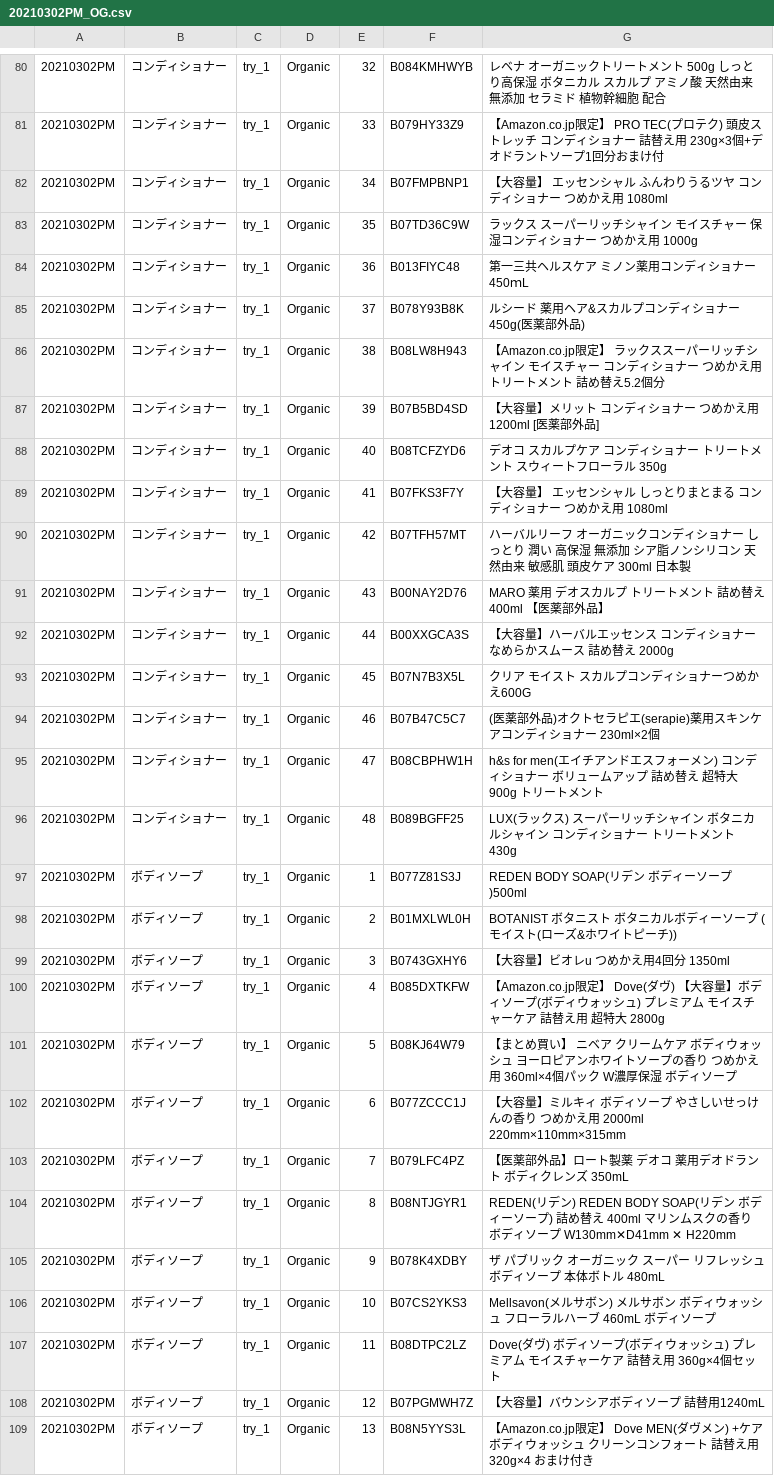
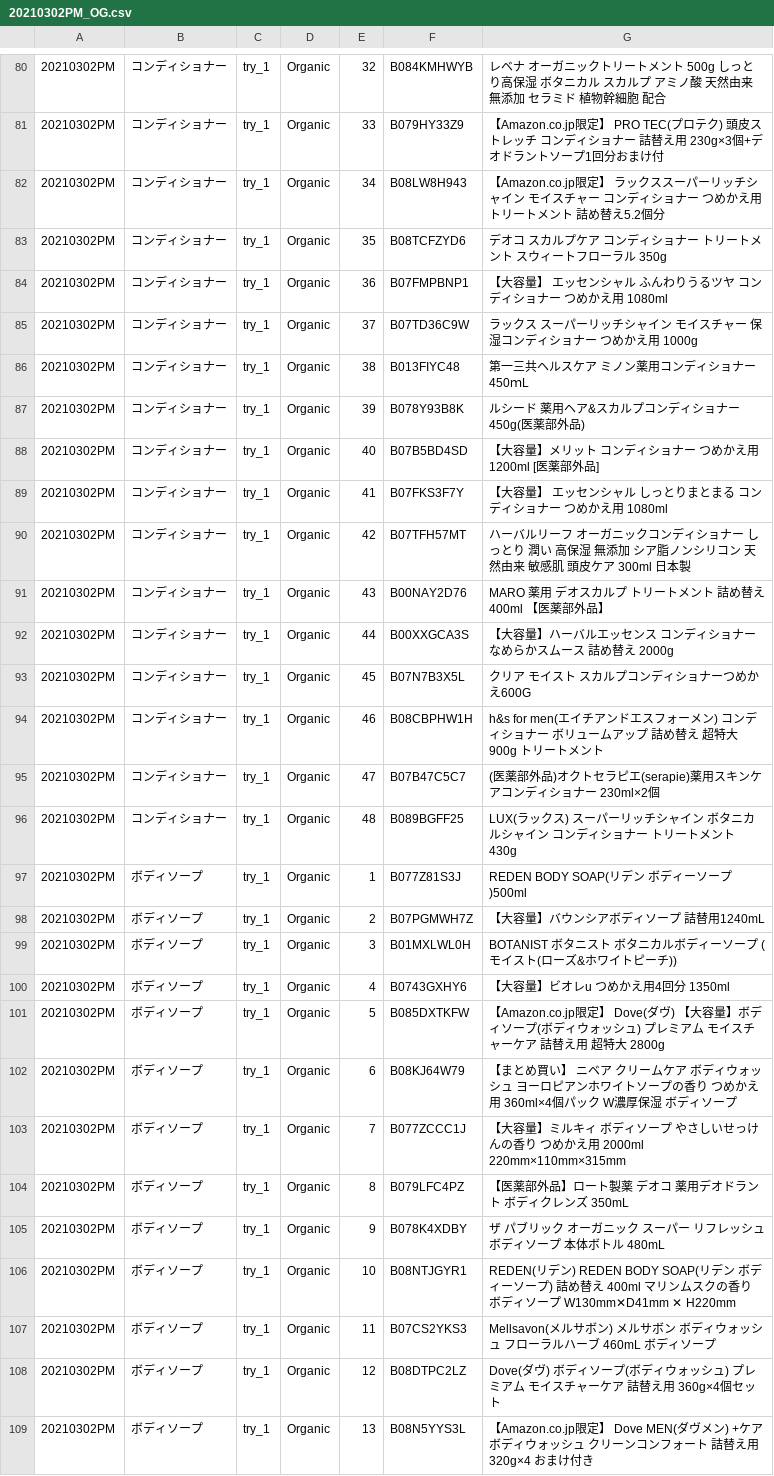
Before and after one commit to Mokiosh/amazon_kwsearch, a CSV file: output_dir/20210302PM_OG.csv, drawn as a sheet; only a part is shown, gaps mark what is left out; the diff covers the shown part only.

```diff
--- a/output_dir/20210302PM_OG.csv
+++ b/output_dir/20210302PM_OG.csv
@@ -81,9 +81,9 @@
 20210302PM,コンディショナー,try_1,Organic,33,B079HY33Z9,【Amazon.co.jp限定】 PRO TEC(プロテク) 頭皮ストレッチ コンディショナー 詰替え用 230g×3個+デオドラントソープ1回分おまけ付
-20210302PM,コンディショナー,try_1,Organic,34,B07FMPBNP1,【大容量】 エッセンシャル ふんわりうるツヤ コンディショナー つめかえ用 1080ml
-20210302PM,コンディショナー,try_1,Organic,35,B07TD36C9W,ラックス スーパーリッチシャイン モイスチャー 保湿コンディショナー つめかえ用 1000g
-20210302PM,コンディショナー,try_1,Organic,36,B013FIYC48,第一三共ヘルスケア ミノン薬用コンディショナー 450ｍL
-20210302PM,コンディショナー,try_1,Organic,37,B078Y93B8K,ルシード 薬用ヘア&スカルプコンディショナー 450g(医薬部外品)
-20210302PM,コンディショナー,try_1,Organic,38,B08LW8H943,【Amazon.co.jp限定】 ラックススーパーリッチシャイン モイスチャー コンディショナー つめかえ用 トリートメント 詰め替え5.2個分
-20210302PM,コンディショナー,try_1,Organic,39,B07B5BD4SD,【大容量】メリット コンディショナー つめかえ用 1200ml [医薬部外品]
-20210302PM,コンディショナー,try_1,Organic,40,B08TCFZYD6,デオコ スカルプケア コンディショナー トリートメント スウィートフローラル 350g
+20210302PM,コンディショナー,try_1,Organic,34,B08LW8H943,【Amazon.co.jp限定】 ラックススーパーリッチシャイン モイスチャー コンディショナー つめかえ用 トリートメント 詰め替え5.2個分
+20210302PM,コンディショナー,try_1,Organic,35,B08TCFZYD6,デオコ スカルプケア コンディショナー トリートメント スウィートフローラル 350g
+20210302PM,コンディショナー,try_1,Organic,36,B07FMPBNP1,【大容量】 エッセンシャル ふんわりうるツヤ コンディショナー つめかえ用 1080ml
+20210302PM,コンディショナー,try_1,Organic,37,B07TD36C9W,ラックス スーパーリッチシャイン モイスチャー 保湿コンディショナー つめかえ用 1000g
+20210302PM,コンディショナー,try_1,Organic,38,B013FIYC48,第一三共ヘルスケア ミノン薬用コンディショナー 450ｍL
+20210302PM,コンディショナー,try_1,Organic,39,B078Y93B8K,ルシード 薬用ヘア&スカルプコンディショナー 450g(医薬部外品)
+20210302PM,コンディショナー,try_1,Organic,40,B07B5BD4SD,【大容量】メリット コンディショナー つめかえ用 1200ml [医薬部外品]
 20210302PM,コンディショナー,try_1,Organic,41,B07FKS3F7Y,【大容量】 エッセンシャル しっとりまとまる コンディショナー つめかえ用 1080ml
@@ -93,17 +93,17 @@
 20210302PM,コンディショナー,try_1,Organic,45,B07N7B3X5L,クリア モイスト スカルプコンディショナーつめかえ600G
-20210302PM,コンディショナー,try_1,Organic,46,B07B47C5C7,(医薬部外品)オクトセラピエ(serapie)薬用スキンケアコンディショナー 230ml×2個
-20210302PM,コンディショナー,try_1,Organic,47,B08CBPHW1H,h&s for men(エイチアンドエスフォーメン) コンディショナー ボリュームアップ 詰め替え 超特大 900g トリートメント
+20210302PM,コンディショナー,try_1,Organic,46,B08CBPHW1H,h&s for men(エイチアンドエスフォーメン) コンディショナー ボリュームアップ 詰め替え 超特大 900g トリートメント
+20210302PM,コンディショナー,try_1,Organic,47,B07B47C5C7,(医薬部外品)オクトセラピエ(serapie)薬用スキンケアコンディショナー 230ml×2個
 20210302PM,コンディショナー,try_1,Organic,48,B089BGFF25,LUX(ラックス) スーパーリッチシャイン ボタニカルシャイン コンディショナー トリートメント 430g
 20210302PM,ボディソープ,try_1,Organic,1,B077Z81S3J,REDEN BODY SOAP(リデン ボディーソープ)500ml
-20210302PM,ボディソープ,try_1,Organic,2,B01MXLWL0H,BOTANIST ボタニスト ボタニカルボディーソープ (モイスト(ローズ&ホワイトピーチ))
-20210302PM,ボディソープ,try_1,Organic,3,B0743GXHY6,【大容量】ビオレu つめかえ用4回分 1350ml
-20210302PM,ボディソープ,try_1,Organic,4,B085DXTKFW,【Amazon.co.jp限定】 Dove(ダヴ) 【大容量】ボディソープ(ボディウォッシュ) プレミアム モイスチャーケア 詰替え用 超特大 2800g
-20210302PM,ボディソープ,try_1,Organic,5,B08KJ64W79,【まとめ買い】 ニベア クリームケア ボディウォッシュ ヨーロピアンホワイトソープの香り つめかえ用 360ml×4個パック W濃厚保湿 ボディソープ
-20210302PM,ボディソープ,try_1,Organic,6,B077ZCCC1J,【大容量】ミルキィ ボディソープ やさしいせっけんの香り つめかえ用 2000ml 220mm×110mm×315mm
-20210302PM,ボディソープ,try_1,Organic,7,B079LFC4PZ,【医薬部外品】ロート製薬 デオコ 薬用デオドラント ボディクレンズ 350mL
-20210302PM,ボディソープ,try_1,Organic,8,B08NTJGYR1,REDEN(リデン) REDEN BODY SOAP(リデン ボディーソープ) 詰め替え 400ml マリンムスクの香り ボディソープ W130mm✕D41mm ✕ H220mm
+20210302PM,ボディソープ,try_1,Organic,2,B07PGMWH7Z,【大容量】バウンシアボディソープ 詰替用1240mL
+20210302PM,ボディソープ,try_1,Organic,3,B01MXLWL0H,BOTANIST ボタニスト ボタニカルボディーソープ (モイスト(ローズ&ホワイトピーチ))
+20210302PM,ボディソープ,try_1,Organic,4,B0743GXHY6,【大容量】ビオレu つめかえ用4回分 1350ml
+20210302PM,ボディソープ,try_1,Organic,5,B085DXTKFW,【Amazon.co.jp限定】 Dove(ダヴ) 【大容量】ボディソープ(ボディウォッシュ) プレミアム モイスチャーケア 詰替え用 超特大 2800g
+20210302PM,ボディソープ,try_1,Organic,6,B08KJ64W79,【まとめ買い】 ニベア クリームケア ボディウォッシュ ヨーロピアンホワイトソープの香り つめかえ用 360ml×4個パック W濃厚保湿 ボディソープ
+20210302PM,ボディソープ,try_1,Organic,7,B077ZCCC1J,【大容量】ミルキィ ボディソープ やさしいせっけんの香り つめかえ用 2000ml 220mm×110mm×315mm
+20210302PM,ボディソープ,try_1,Organic,8,B079LFC4PZ,【医薬部外品】ロート製薬 デオコ 薬用デオドラント ボディクレンズ 350mL
 20210302PM,ボディソープ,try_1,Organic,9,B078K4XDBY,ザ パブリック オーガニック スーパー リフレッシュ ボディソープ 本体ボトル 480mL
-20210302PM,ボディソープ,try_1,Organic,10,B07CS2YKS3,Mellsavon(メルサボン) メルサボン ボディウォッシュ フローラルハーブ 460mL ボディソープ
-20210302PM,ボディソープ,try_1,Organic,11,B08DTPC2LZ,Dove(ダヴ) ボディソープ(ボディウォッシュ) プレミアム モイスチャーケア 詰替え用 360g×4個セット
-20210302PM,ボディソープ,try_1,Organic,12,B07PGMWH7Z,【大容量】バウンシアボディソープ 詰替用1240mL
+20210302PM,ボディソープ,try_1,Organic,10,B08NTJGYR1,REDEN(リデン) REDEN BODY SOAP(リデン ボディーソープ) 詰め替え 400ml マリンムスクの香り ボディソープ W130mm✕D41mm ✕ H220mm
+20210302PM,ボディソープ,try_1,Organic,11,B07CS2YKS3,Mellsavon(メルサボン) メルサボン ボディウォッシュ フローラルハーブ 460mL ボディソープ
+20210302PM,ボディソープ,try_1,Organic,12,B08DTPC2LZ,Dove(ダヴ) ボディソープ(ボディウォッシュ) プレミアム モイスチャーケア 詰替え用 360g×4個セット
 20210302PM,ボディソープ,try_1,Organic,13,B08N5YYS3L,【Amazon.co.jp限定】 Dove MEN(ダヴメン) +ケア ボディウォッシュ クリーンコンフォート 詰替え用 320g×4 おまけ付き
```
Also changed, not shown: 1 added row, 1 removed row and 73 edited cells elsewhere in this file, output_dir/20210302PM_SB.csv, output_dir/20210302PM_SP.csv, 2 other files.
